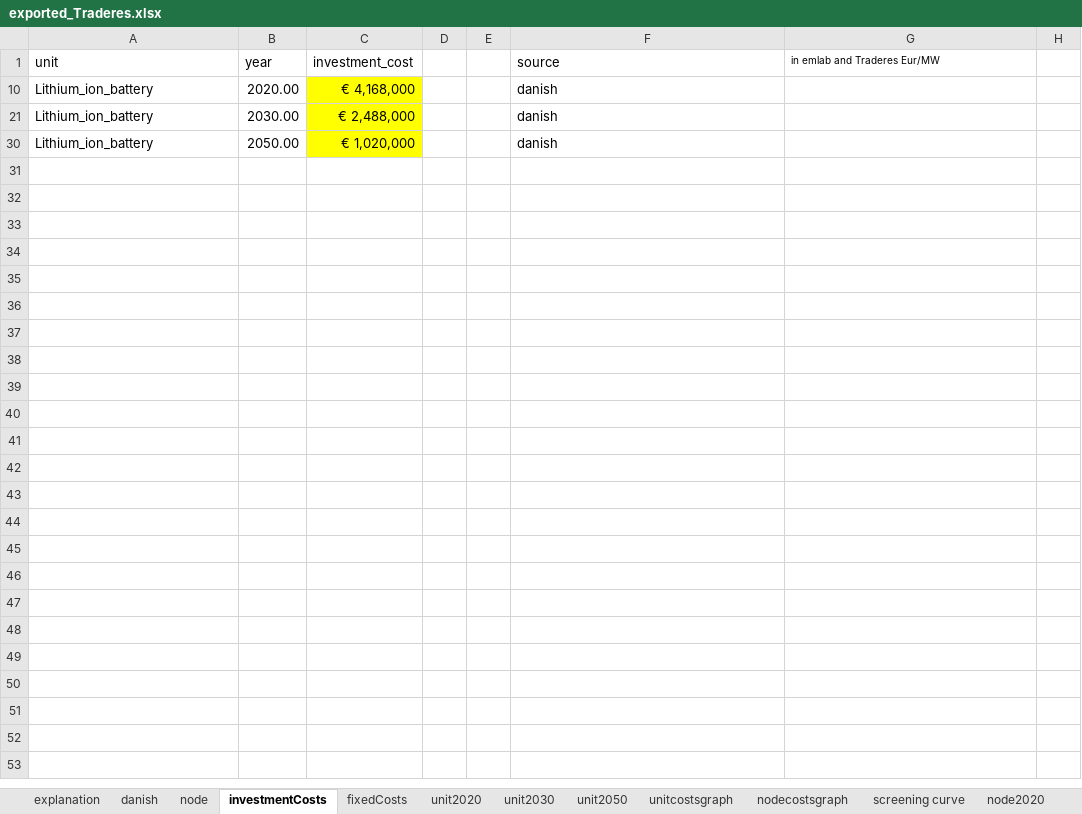
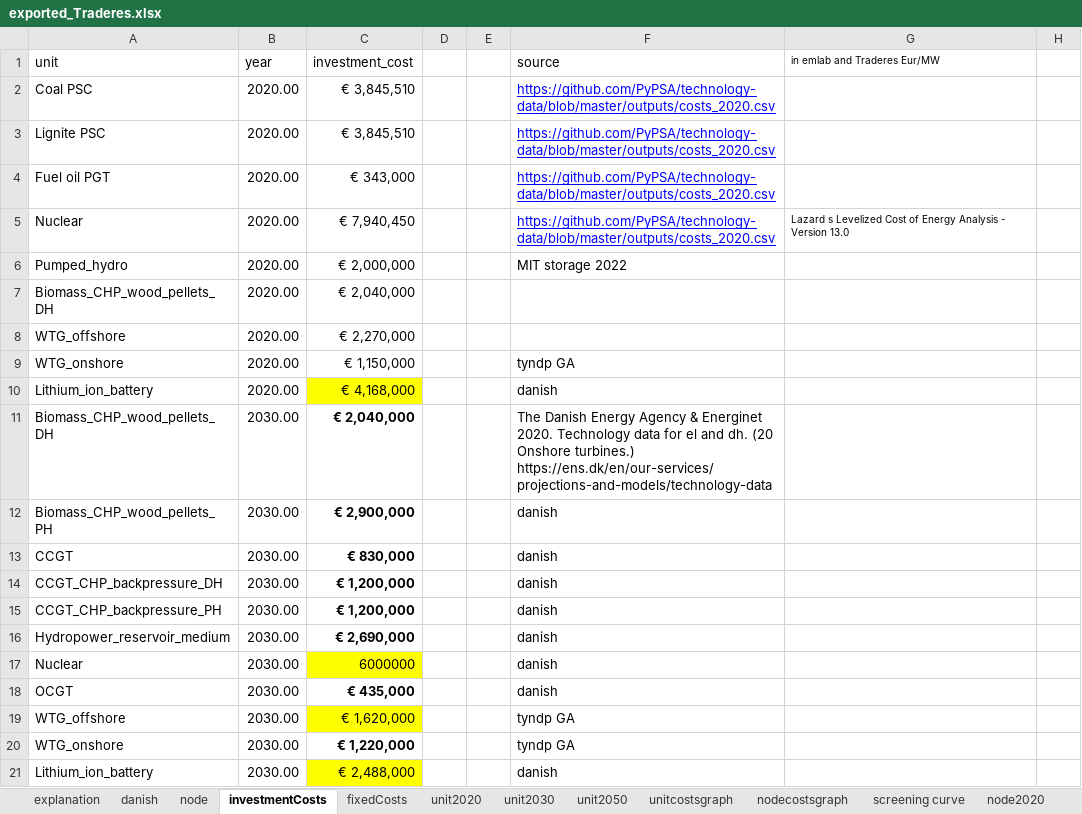
Before and after one commit to TradeRES/toolbox-amiris-emlab, an Excel workbook: data/exported_Traderes.xlsx, sheet investmentCosts, drawn as a sheet; only a part is shown; the shorter side is filled out with more unchanged rows; values as stored, in another font and other column widths than the file's, no borders; the diff covers the shown part only; the diff names each change by its address in the sheet, - before the commit and + after, or states it on an @@ line.

```diff
--- a/data/exported_Traderes.xlsx (sheet investmentCosts)
+++ b/data/exported_Traderes.xlsx (sheet investmentCosts)
@@ row 2 unhidden: Coal PSC | 2020.00 | € 3,845,510 |  |  | https://github.com/PyPSA/technology-data/blob/master/outputs/costs_2020.csv @@
@@ row 3 unhidden: Lignite PSC | 2020.00 | € 3,845,510 |  |  | https://github.com/PyPSA/technology-data/blob/master/outputs/costs_2020.csv @@
@@ row 4 unhidden: Fuel oil PGT | 2020.00 | € 343,000 |  |  | https://github.com/PyPSA/technology-data/blob/master/outputs/costs_2020.csv @@
@@ row 5 unhidden: Nuclear | 2020.00 | € 7,940,450 |  |  | https://github.com/PyPSA/technology-data/blob/master/outputs/costs_2020.csv | Lazard s Levelized Cost of Energy Analysis - Version 13.0 @@
@@ row 6 unhidden: Pumped_hydro | 2020.00 | € 2,000,000 |  |  | MIT storage 2022 @@
@@ row 7 unhidden: Biomass_CHP_wood_pellets_DH | 2020.00 | € 2,040,000 @@
@@ row 8 unhidden: WTG_offshore | 2020.00 | € 2,270,000 @@
@@ row 9 unhidden: WTG_onshore | 2020.00 | € 1,150,000 |  |  | tyndp GA @@
@@ row 11 unhidden: Biomass_CHP_wood_pellets_DH | 2030.00 | € 2,040,000 |  |  | The Danish Energy Agency & Energinet 2020. Technology data for el and dh. (20 Onshore turbines.) https://ens.dk/en/our-services/projections-and-models/technology-data @@
@@ row 12 unhidden: Biomass_CHP_wood_pellets_PH | 2030.00 | € 2,900,000 |  |  | danish @@
@@ row 13 unhidden: CCGT | 2030.00 | € 830,000 |  |  | danish @@
@@ row 14 unhidden: CCGT_CHP_backpressure_DH | 2030.00 | € 1,200,000 |  |  | danish @@
@@ row 15 unhidden: CCGT_CHP_backpressure_PH | 2030.00 | € 1,200,000 |  |  | danish @@
@@ row 16 unhidden: Hydropower_reservoir_medium | 2030.00 | € 2,690,000 |  |  | danish @@
@@ row 17 unhidden: Nuclear | 2030.00 | 6000000 |  |  | danish @@
@@ row 18 unhidden: OCGT | 2030.00 | € 435,000 |  |  | danish @@
@@ row 19 unhidden: WTG_offshore | 2030.00 | € 1,620,000 |  |  | tyndp GA @@
@@ row 20 unhidden: WTG_onshore | 2030.00 | € 1,220,000 |  |  | tyndp GA @@
```
Also changed, not shown: 25 hidden or unhidden rows elsewhere in this sheet, data/Coupling Config.xlsx, data/Power_plants.xlsx, 1 other file.
